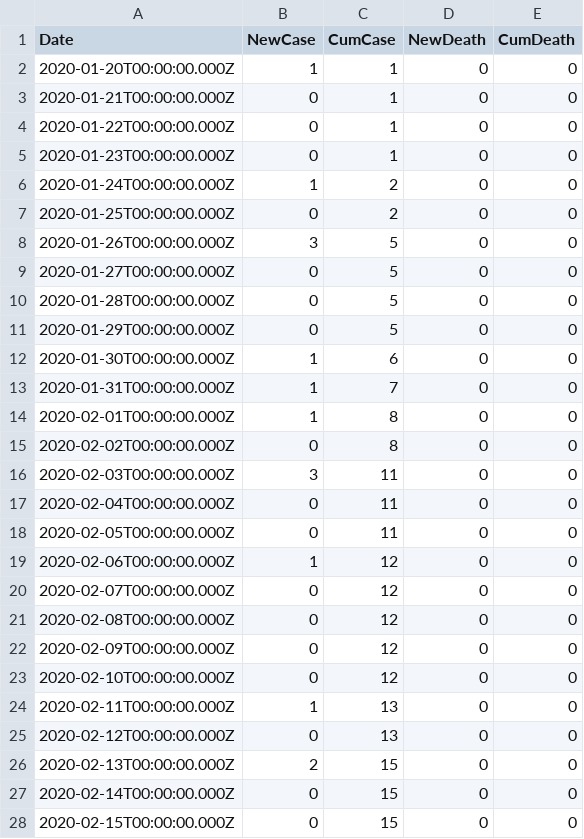
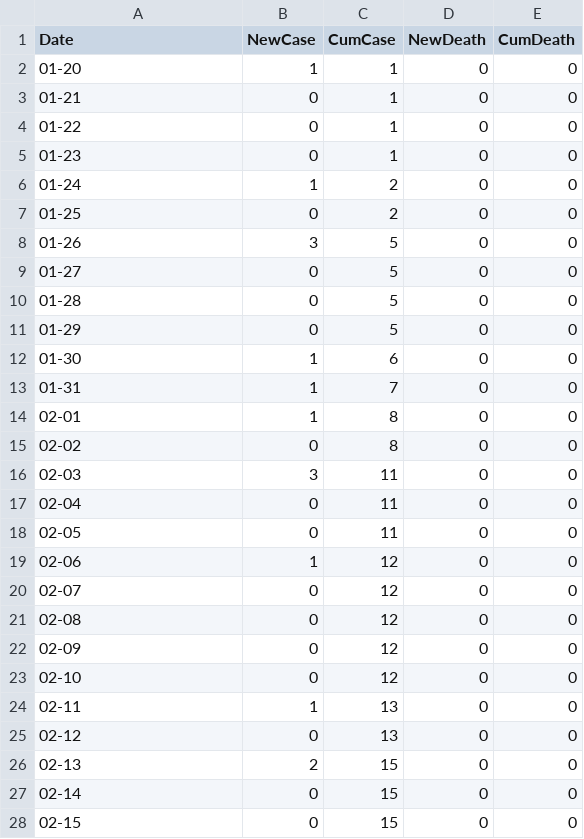
Before and after one commit to nprate2/CS498-Narrative-Vis, a CSV file: WHO_Covid19_Cases_Deaths_USA.csv, drawn as a sheet; only a part is shown; the diff covers the shown part only.

Commit message:
Add files via upload

```diff
--- a/WHO_Covid19_Cases_Deaths_USA.csv
+++ b/WHO_Covid19_Cases_Deaths_USA.csv
@@ -1,28 +1,28 @@
 Date,NewCase,CumCase,NewDeath,CumDeath
-2020-01-20T00:00:00.000Z,1,1,0,0
-2020-01-21T00:00:00.000Z,0,1,0,0
-2020-01-22T00:00:00.000Z,0,1,0,0
-2020-01-23T00:00:00.000Z,0,1,0,0
-2020-01-24T00:00:00.000Z,1,2,0,0
-2020-01-25T00:00:00.000Z,0,2,0,0
-2020-01-26T00:00:00.000Z,3,5,0,0
-2020-01-27T00:00:00.000Z,0,5,0,0
-2020-01-28T00:00:00.000Z,0,5,0,0
-2020-01-29T00:00:00.000Z,0,5,0,0
-2020-01-30T00:00:00.000Z,1,6,0,0
-2020-01-31T00:00:00.000Z,1,7,0,0
-2020-02-01T00:00:00.000Z,1,8,0,0
-2020-02-02T00:00:00.000Z,0,8,0,0
-2020-02-03T00:00:00.000Z,3,11,0,0
-2020-02-04T00:00:00.000Z,0,11,0,0
-2020-02-05T00:00:00.000Z,0,11,0,0
-2020-02-06T00:00:00.000Z,1,12,0,0
-2020-02-07T00:00:00.000Z,0,12,0,0
-2020-02-08T00:00:00.000Z,0,12,0,0
-2020-02-09T00:00:00.000Z,0,12,0,0
-2020-02-10T00:00:00.000Z,0,12,0,0
-2020-02-11T00:00:00.000Z,1,13,0,0
-2020-02-12T00:00:00.000Z,0,13,0,0
-2020-02-13T00:00:00.000Z,2,15,0,0
-2020-02-14T00:00:00.000Z,0,15,0,0
-2020-02-15T00:00:00.000Z,0,15,0,0
+01-20,1,1,0,0
+01-21,0,1,0,0
+01-22,0,1,0,0
+01-23,0,1,0,0
+01-24,1,2,0,0
+01-25,0,2,0,0
+01-26,3,5,0,0
+01-27,0,5,0,0
+01-28,0,5,0,0
+01-29,0,5,0,0
+01-30,1,6,0,0
+01-31,1,7,0,0
+02-01,1,8,0,0
+02-02,0,8,0,0
+02-03,3,11,0,0
+02-04,0,11,0,0
+02-05,0,11,0,0
+02-06,1,12,0,0
+02-07,0,12,0,0
+02-08,0,12,0,0
+02-09,0,12,0,0
+02-10,0,12,0,0
+02-11,1,13,0,0
+02-12,0,13,0,0
+02-13,2,15,0,0
+02-14,0,15,0,0
+02-15,0,15,0,0
```
Also changed, not shown: 163 edited cells elsewhere in this file.
